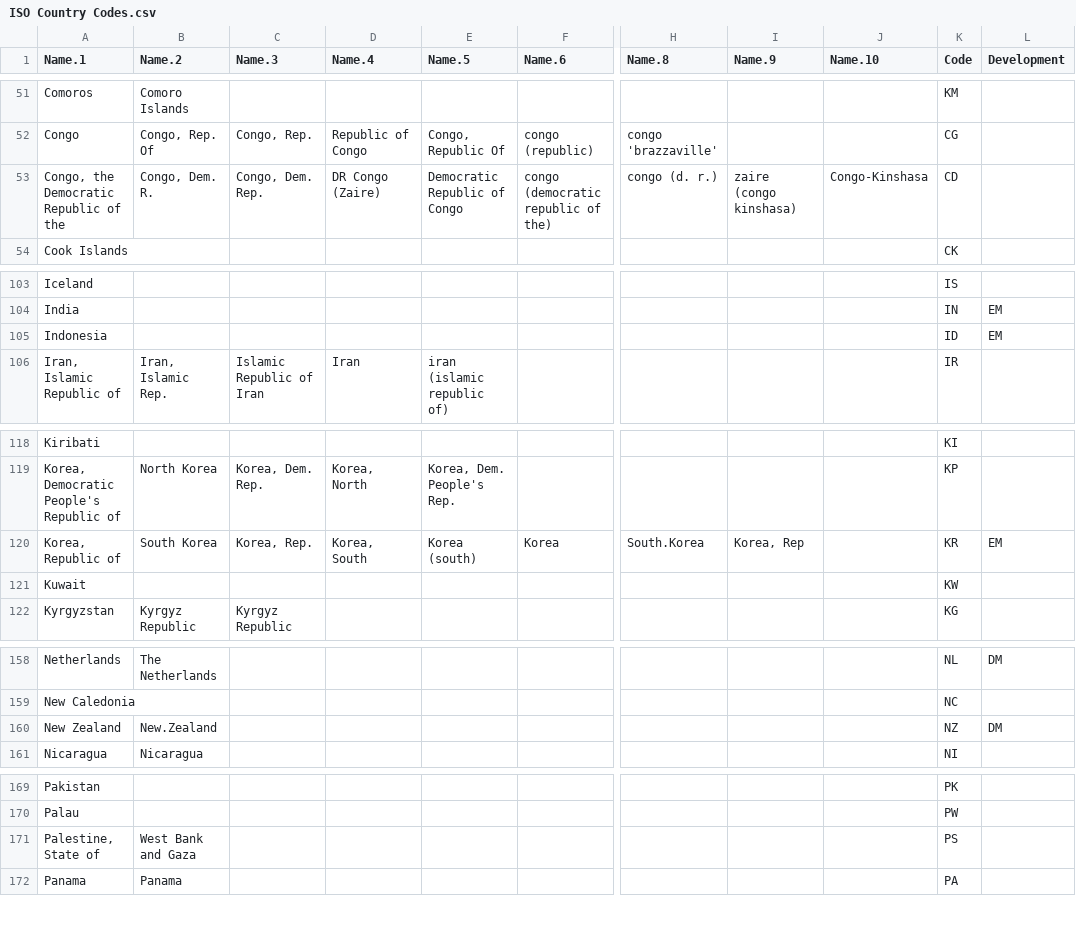
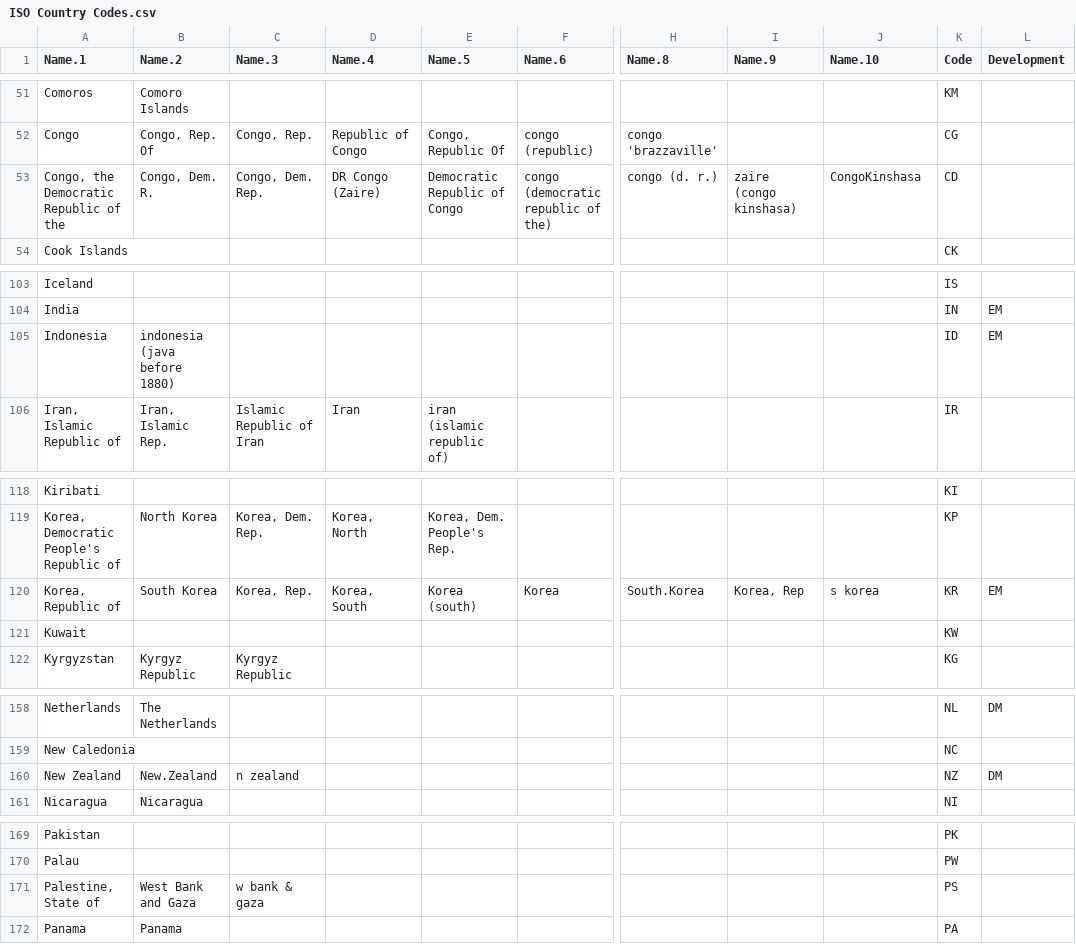
Before and after one commit to JeremyBowyer/Assign_ISO, a CSV file: ISO Country Codes.csv, drawn as a sheet; only a part is shown, gaps mark what is left out; the diff covers the shown part only; the diff names each change by its address in the sheet, - before the commit and + after, or states it on an @@ line.

Commit message:
Updated

```diff
--- a/ISO Country Codes.csv
+++ b/ISO Country Codes.csv
-J53 (Name.10): Congo-Kinshasa
+J53 (Name.10): CongoKinshasa
-B105 (Name.2): (empty)
+B105 (Name.2): indonesia (java before 1880)
-J120 (Name.10): (empty)
+J120 (Name.10): s korea
-C160 (Name.3): (empty)
+C160 (Name.3): n zealand
-C171 (Name.3): (empty)
+C171 (Name.3): w bank & gaza
```
Also changed, not shown: 1 edited cell elsewhere in this file.
